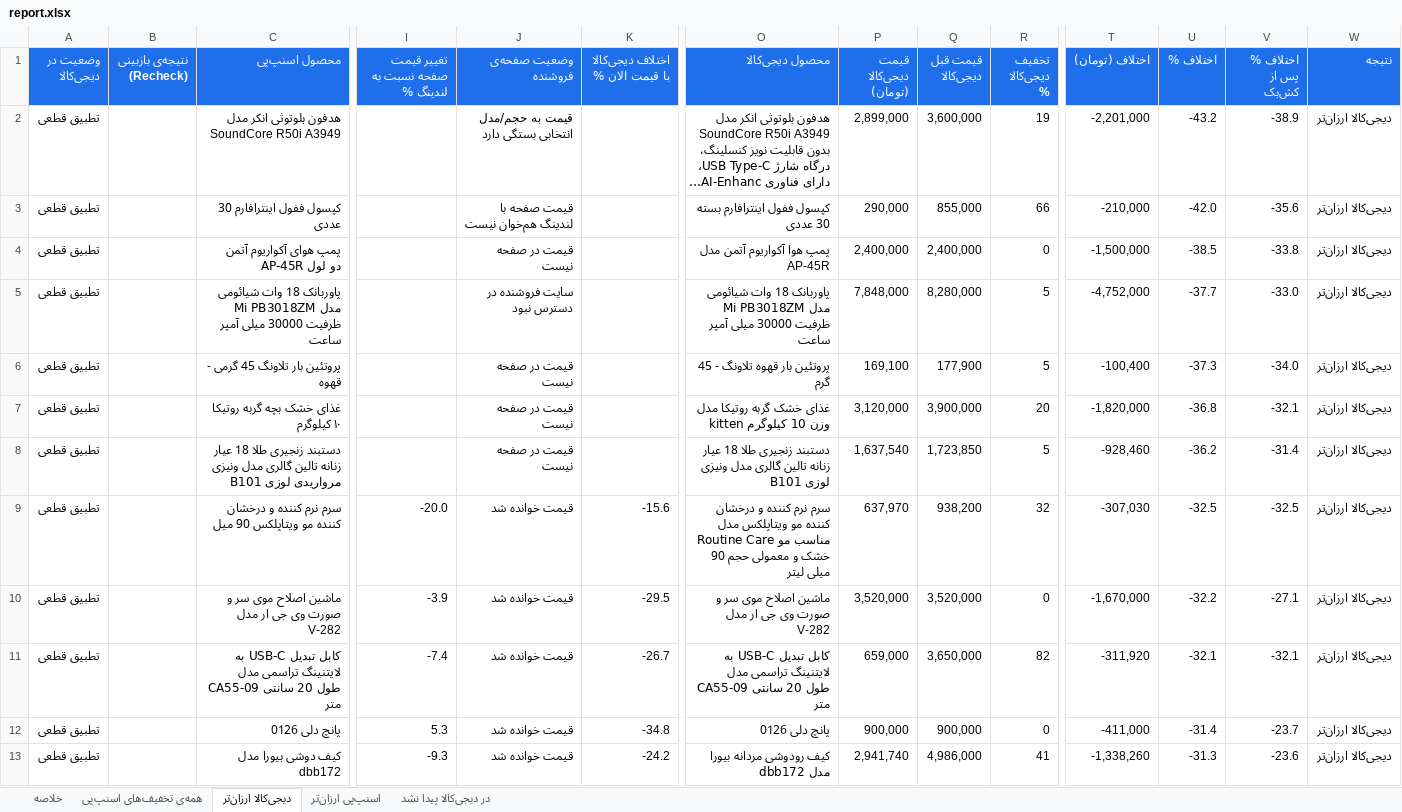
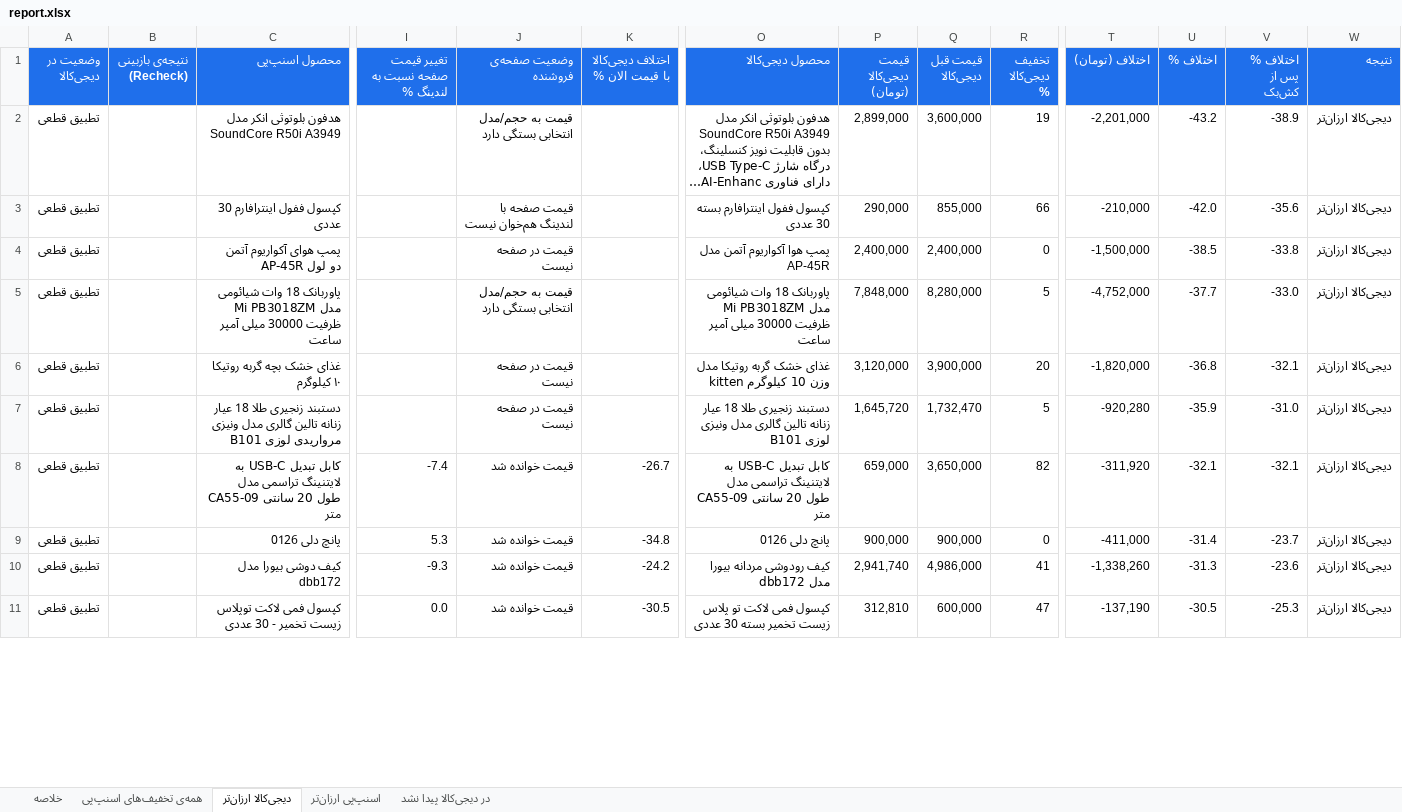
Before and after one commit to Ehsan-Moeininejad/snapppay-vs-digikala, an Excel workbook: data/report.xlsx, sheet دیجی‌کالا ارزان‌تر, drawn as a sheet; only a part is shown, gaps mark what is left out; the shorter side is filled out with more unchanged rows; long unchanged cells end in …; values as stored, in another font and other column widths than the file's, no borders; removed rows and columns are numbered as before the commit, all else as after; rows hold the shown columns only; the diff covers the shown part only; the diff names each change by its address in the sheet, - before the commit and + after, or states it on an @@ line.

```diff
--- a/data/report.xlsx (sheet دیجی‌کالا ارزان‌تر)
+++ b/data/report.xlsx (sheet دیجی‌کالا ارزان‌تر)
-J5 (وضعیت صفحه‌ی فروشنده): سایت فروشنده در دسترس نبود
+J5 (وضعیت صفحه‌ی فروشنده): قیمت به حجم/مدل انتخابی بستگی دارد
-row 6: تطبیق قطعی |  | پروتئین بار تلاونگ 45 گرمی - قهوه |  | قیمت در صفحه نیست |  | پروتئین بار قهوه تلاونگ - 45 گرم | 169,100 | 177,900 | 5 | -100,400 | -37.3 | -34.0 | دیجی‌کالا ارزان‌تر
-P7 (قیمت دیجی‌کالا (تومان)): 1,637,540
+P7 (قیمت دیجی‌کالا (تومان)): 1,645,720
-Q7 (قیمت قبل دیجی‌کالا): 1,723,850
+Q7 (قیمت قبل دیجی‌کالا): 1,732,470
-T7 (اختلاف (تومان)): -928,460
+T7 (اختلاف (تومان)): -920,280
-U7 (اختلاف %): -36.2
+U7 (اختلاف %): -35.9
-V7 (اختلاف % پس از کش‌بک): -31.4
+V7 (اختلاف % پس از کش‌بک): -31.0
-row 9: تطبیق قطعی |  | سرم نرم کننده و درخشان کننده مو ویتاپلکس 90 میل | -20.0 | قیمت خوانده شد | -15.6 | سرم نرم کننده و درخشان کننده مو ویتاپلکس مدل Routine Care مناسب مو خشک و معمولی حجم 90 میلی لیتر | 637,970 | 938,200 | 32 | -307,030 | -32.5 | -32.5 | دیجی‌کالا ارزان‌تر
-row 10: تطبیق قطعی |  | ماشین اصلاح موی سر و صورت وی جی ار مدل V-282 | -3.9 | قیمت خوانده شد | -29.5 | ماشین اصلاح موی سر و صورت وی جی ار مدل V-282 | 3,520,000 | 3,520,000 | 0 | -1,670,000 | -32.2 | -27.1 | دیجی‌کالا ارزان‌تر
```
Also changed, not shown: 3 added rows and 1 removed row elsewhere in this sheet, sheet همه‌ی تخفیف‌های اسنپ‌پی, sheet اسنپ‌پی ارزان‌تر, sheet در دیجی‌کالا پیدا نشد, sheet خلاصه, 5 other files.
